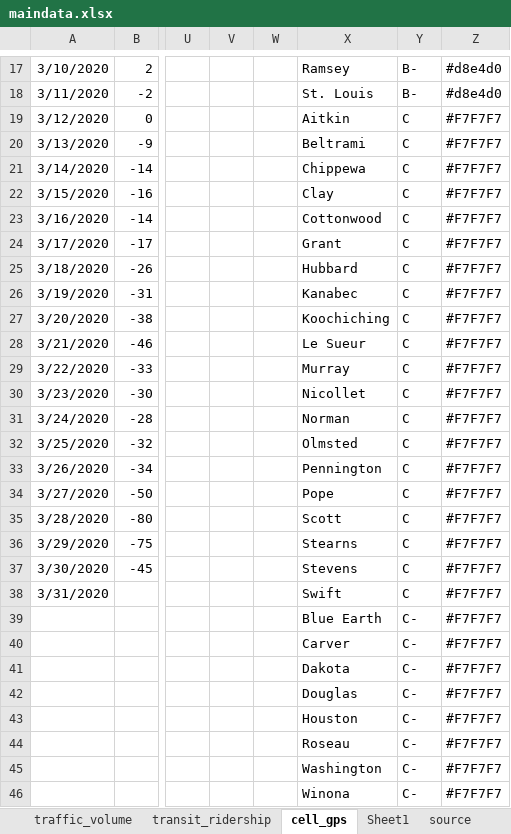
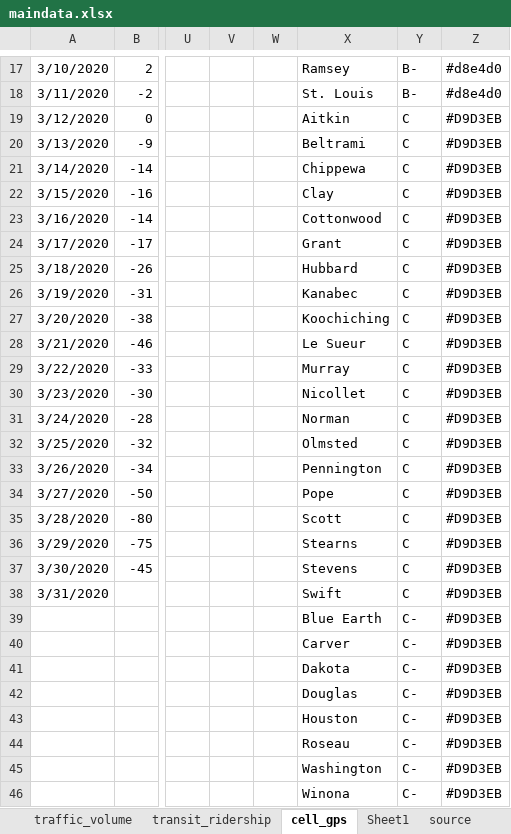
Before and after one commit to striblab/20200407-cvshelter, an Excel workbook: sources/data/maindata.xlsx, sheet cell_gps, drawn as a sheet; only a part is shown, gaps mark what is left out; values as stored, in another font and other column widths than the file's, no borders; the diff covers the shown part only; the diff names each change by its address in the sheet, - before the commit and + after, or states it on an @@ line.

```diff
--- a/sources/data/maindata.xlsx (sheet cell_gps)
+++ b/sources/data/maindata.xlsx (sheet cell_gps)
-Z19:Z46: #F7F7F7
+Z19:Z46: #D9D3EB
```
Also changed, not shown: 39 edited cells elsewhere in this sheet, 5 other files.
